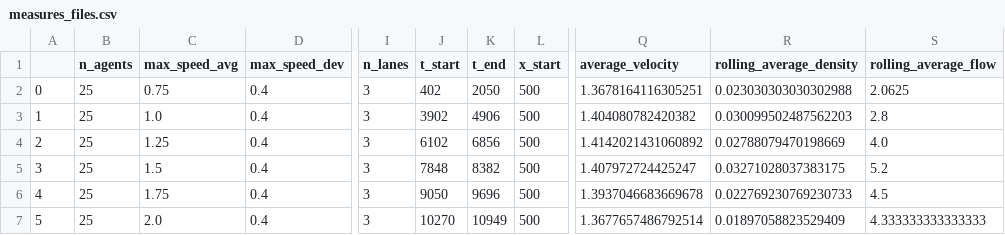
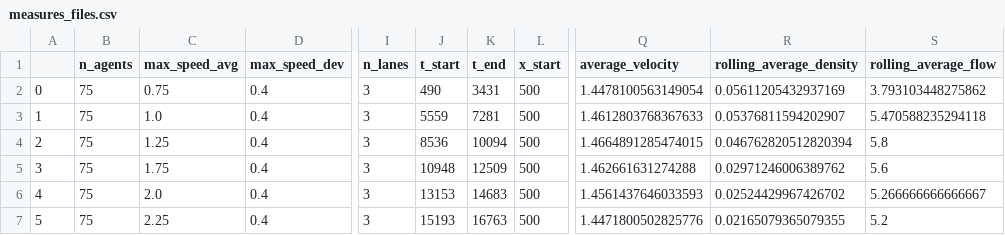
Before and after one commit to mikub97/ABM_car_traffic, a CSV file: src/traffic/output_files/experiment-traffic-lights/measures_files.csv, drawn as a sheet; only a part is shown, gaps mark what is left out; the diff names each change by its address in the sheet, - before the commit and + after, or states it on an @@ line.

```diff
--- a/src/traffic/output_files/experiment-traffic-lights/measures_files.csv
+++ b/src/traffic/output_files/experiment-traffic-lights/measures_files.csv
-B2:B7 (n_agents): 25
+B2:B7 (n_agents): 75
-J2 (t_start): 402
+J2 (t_start): 490
-K2 (t_end): 2050
+K2 (t_end): 3431
-Q2 (average_velocity): 1.3678164116305251
+Q2 (average_velocity): 1.4478100563149054
-R2 (rolling_average_density): 0.023030303030302988
+R2 (rolling_average_density): 0.05611205432937169
-S2 (rolling_average_flow): 2.0625
+S2 (rolling_average_flow): 3.793103448275862
-J3 (t_start): 3902
+J3 (t_start): 5559
-K3 (t_end): 4906
+K3 (t_end): 7281
-Q3 (average_velocity): 1.404080782420382
+Q3 (average_velocity): 1.4612803768367633
-R3 (rolling_average_density): 0.030099502487562203
+R3 (rolling_average_density): 0.05376811594202907
-S3 (rolling_average_flow): 2.8
+S3 (rolling_average_flow): 5.470588235294118
-J4 (t_start): 6102
+J4 (t_start): 8536
-K4 (t_end): 6856
+K4 (t_end): 10094
-Q4 (average_velocity): 1.4142021431060892
+Q4 (average_velocity): 1.4664891285474015
-R4 (rolling_average_density): 0.02788079470198669
+R4 (rolling_average_density): 0.046762820512820394
-S4 (rolling_average_flow): 4.0
+S4 (rolling_average_flow): 5.8
-C5 (max_speed_avg): 1.5
+C5 (max_speed_avg): 1.75
-J5 (t_start): 7848
+J5 (t_start): 10948
-K5 (t_end): 8382
+K5 (t_end): 12509
-Q5 (average_velocity): 1.407972724425247
+Q5 (average_velocity): 1.462661631274288
-R5 (rolling_average_density): 0.03271028037383175
+R5 (rolling_average_density): 0.02971246006389762
-S5 (rolling_average_flow): 5.2
+S5 (rolling_average_flow): 5.6
-C6 (max_speed_avg): 1.75
+C6 (max_speed_avg): 2.0
-J6 (t_start): 9050
+J6 (t_start): 13153
-K6 (t_end): 9696
+K6 (t_end): 14683
-Q6 (average_velocity): 1.3937046683669678
+Q6 (average_velocity): 1.4561437646033593
-R6 (rolling_average_density): 0.022769230769230733
+R6 (rolling_average_density): 0.02524429967426702
-S6 (rolling_average_flow): 4.5
+S6 (rolling_average_flow): 5.266666666666667
-C7 (max_speed_avg): 2.0
+C7 (max_speed_avg): 2.25
-J7 (t_start): 10270
+J7 (t_start): 15193
-K7 (t_end): 10949
+K7 (t_end): 16763
-Q7 (average_velocity): 1.3677657486792514
+Q7 (average_velocity): 1.4471800502825776
-R7 (rolling_average_density): 0.01897058823529409
+R7 (rolling_average_density): 0.02165079365079355
-S7 (rolling_average_flow): 4.333333333333333
+S7 (rolling_average_flow): 5.2
```
Also changed, not shown: 5 other files.
